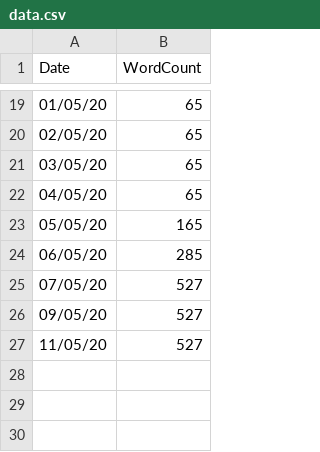
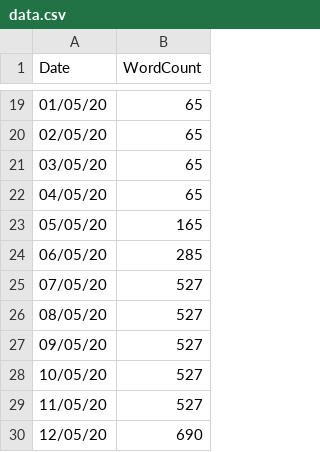
Before and after one commit to Dash83/ThesisMeter, a CSV file: data.csv, drawn as a sheet; only a part is shown, gaps mark what is left out.

Commit message:
Daily data update

```diff
--- a/data.csv
+++ b/data.csv
@@ -25,3 +25,6 @@ Date,WordCount
 07/05/20,527
+08/05/20,527
 09/05/20,527
+10/05/20,527
 11/05/20,527
+12/05/20,690
```
Also changed, not shown: 1 other file.
